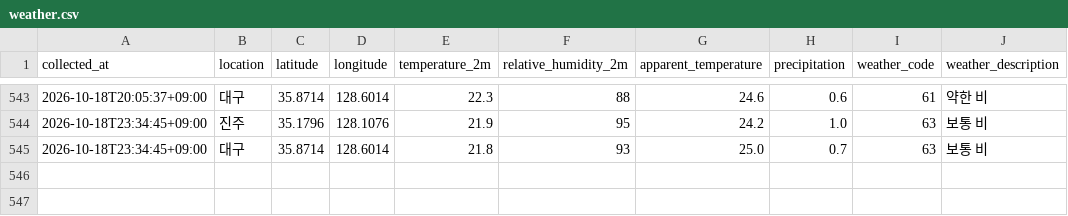
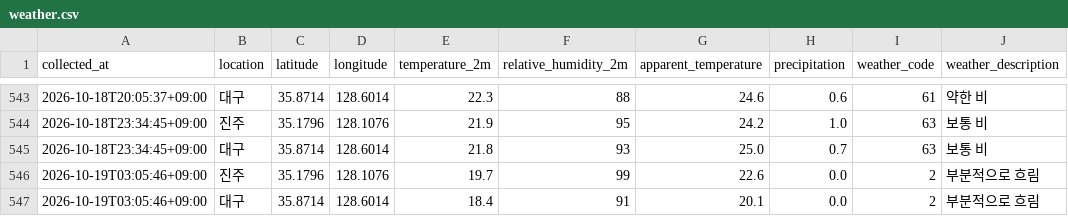
Before and after one commit to bonggoo0705-cyber/jinju_daegu, a CSV file: data/weather.csv, drawn as a sheet; only a part is shown, gaps mark what is left out.

```diff
--- a/data/weather.csv
+++ b/data/weather.csv
@@ -545 +545,3 @@
 2026-10-18T23:34:45+09:00,대구,35.8714,128.6014,21.8,93,25.0,0.7,63,보통 비
+2026-10-19T03:05:46+09:00,진주,35.1796,128.1076,19.7,99,22.6,0.0,2,부분적으로 흐림
+2026-10-19T03:05:46+09:00,대구,35.8714,128.6014,18.4,91,20.1,0.0,2,부분적으로 흐림
```
